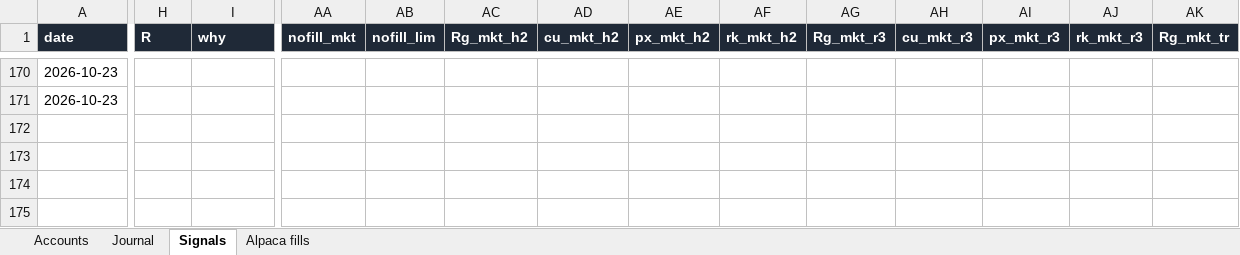
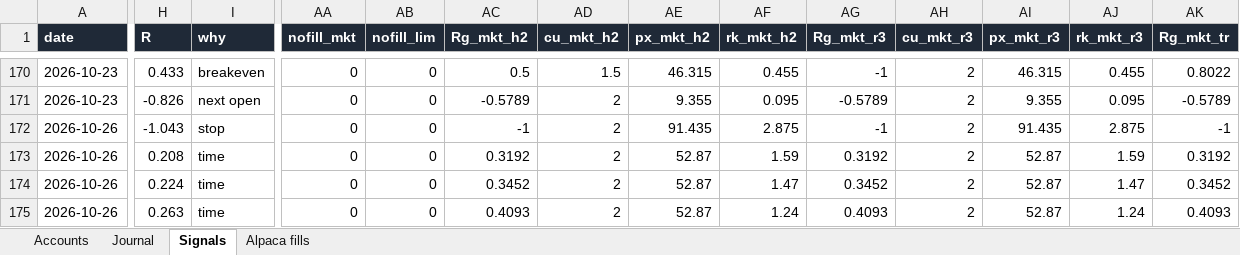
Before and after one commit to newurbaninfluence-lgtm/paper-trading-bot, an Excel workbook: reports/Paper Bot Live.xlsx, sheet Signals, drawn as a sheet; only a part is shown, gaps mark what is left out; values as stored, in another font and other column widths than the file's, no borders; rows hold the shown columns only; the diff covers the shown part only; the diff names each change by its address in the sheet, - before the commit and + after, or states it on an @@ line.

```diff
--- a/reports/Paper Bot Live.xlsx (sheet Signals)
+++ b/reports/Paper Bot Live.xlsx (sheet Signals)
-H170 (R): (empty)
+H170 (R): 0.433
-I170 (why): (empty)
+I170 (why): breakeven
-AA170:AA171 (nofill_mkt): (empty)
+AA170:AA171 (nofill_mkt): 0
-AB170:AB171 (nofill_lim): (empty)
+AB170:AB171 (nofill_lim): 0
-AC170 (Rg_mkt_h2): (empty)
+AC170 (Rg_mkt_h2): 0.5
-AD170 (cu_mkt_h2): (empty)
+AD170 (cu_mkt_h2): 1.5
-AE170 (px_mkt_h2): (empty)
+AE170 (px_mkt_h2): 46.315
-AF170 (rk_mkt_h2): (empty)
+AF170 (rk_mkt_h2): 0.455
-AG170 (Rg_mkt_r3): (empty)
+AG170 (Rg_mkt_r3): -1
-AH170:AH171 (cu_mkt_r3): (empty)
+AH170:AH171 (cu_mkt_r3): 2
-AI170 (px_mkt_r3): (empty)
+AI170 (px_mkt_r3): 46.315
-AJ170 (rk_mkt_r3): (empty)
+AJ170 (rk_mkt_r3): 0.455
-AK170 (Rg_mkt_tr): (empty)
+AK170 (Rg_mkt_tr): 0.8022
-H171 (R): (empty)
+H171 (R): -0.826
-I171 (why): (empty)
+I171 (why): next open
-AC171 (Rg_mkt_h2): (empty)
+AC171 (Rg_mkt_h2): -0.5789
-AD171 (cu_mkt_h2): (empty)
+AD171 (cu_mkt_h2): 2
-AE171 (px_mkt_h2): (empty)
+AE171 (px_mkt_h2): 9.355
-AF171 (rk_mkt_h2): (empty)
+AF171 (rk_mkt_h2): 0.095
-AG171 (Rg_mkt_r3): (empty)
+AG171 (Rg_mkt_r3): -0.5789
-AI171 (px_mkt_r3): (empty)
+AI171 (px_mkt_r3): 9.355
-AJ171 (rk_mkt_r3): (empty)
+AJ171 (rk_mkt_r3): 0.095
-AK171 (Rg_mkt_tr): (empty)
+AK171 (Rg_mkt_tr): -0.5789
+row 172: 2026-10-26 | -1.043 | stop | 0 | 0 | -1 | 2 | 91.435 | 2.875 | -1 | 2 | 91.435 | 2.875 | -1
+row 173: 2026-10-26 | 0.208 | time | 0 | 0 | 0.3192 | 2 | 52.87 | 1.59 | 0.3192 | 2 | 52.87 | 1.59 | 0.3192
+row 174: 2026-10-26 | 0.224 | time | 0 | 0 | 0.3452 | 2 | 52.87 | 1.47 | 0.3452 | 2 | 52.87 | 1.47 | 0.3452
+row 175: 2026-10-26 | 0.263 | time | 0 | 0 | 0.4093 | 2 | 52.87 | 1.24 | 0.4093 | 2 | 52.87 | 1.24 | 0.4093
```
Also changed, not shown: 18 added rows and 148 edited cells elsewhere in this sheet, sheet Journal, sheet Alpaca fills, 7 other files.
